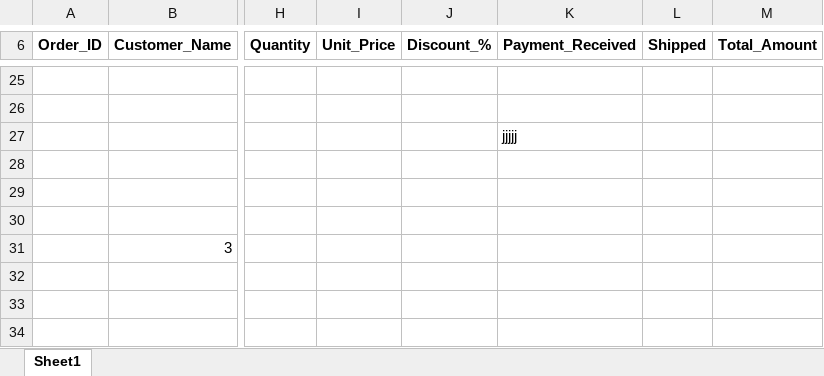
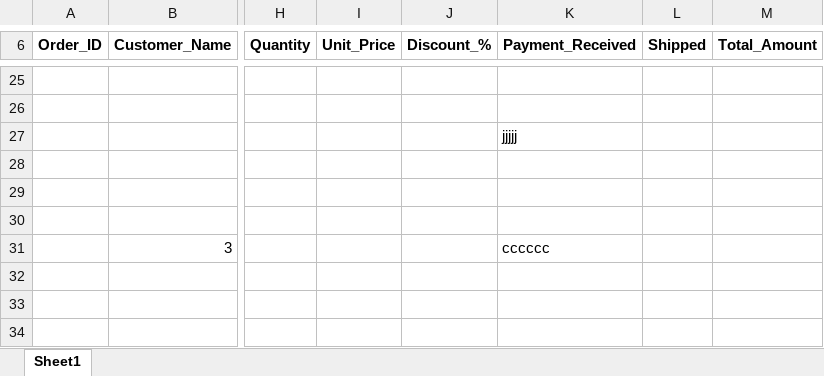
Before and after one commit to 708vipin/MS-Excel_Learning_Journey, an Excel workbook: 8. SUMIFS_COUNTIFS.xlsx, sheet Sheet1, drawn as a sheet; only a part is shown, gaps mark what is left out; values as stored, in another font and other column widths than the file's, no borders; charts and pictures and table styles not drawn; the diff names each change by its address in the sheet, - before the commit and + after, or states it on an @@ line.

Commit message:
edit

```diff
--- a/8. SUMIFS_COUNTIFS.xlsx (sheet Sheet1)
+++ b/8. SUMIFS_COUNTIFS.xlsx (sheet Sheet1)
-K31 (Payment_Received): (empty)
+K31 (Payment_Received): cccccc
```
